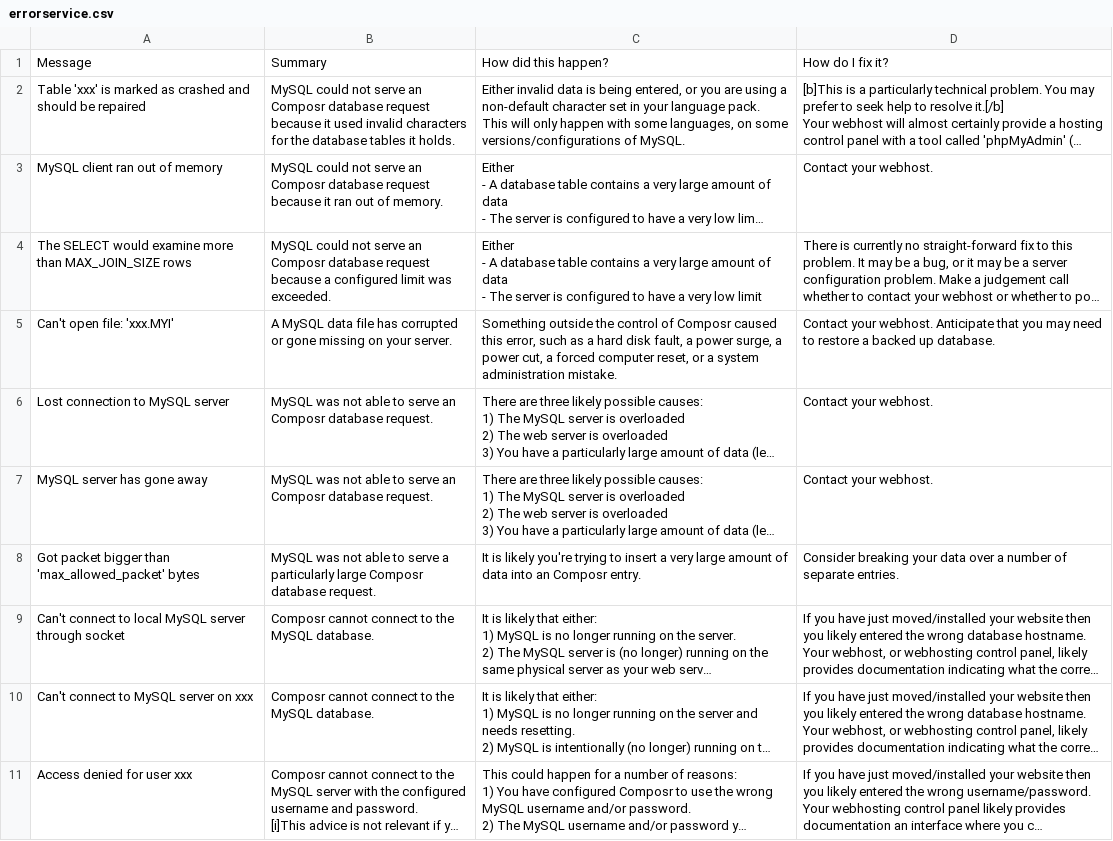
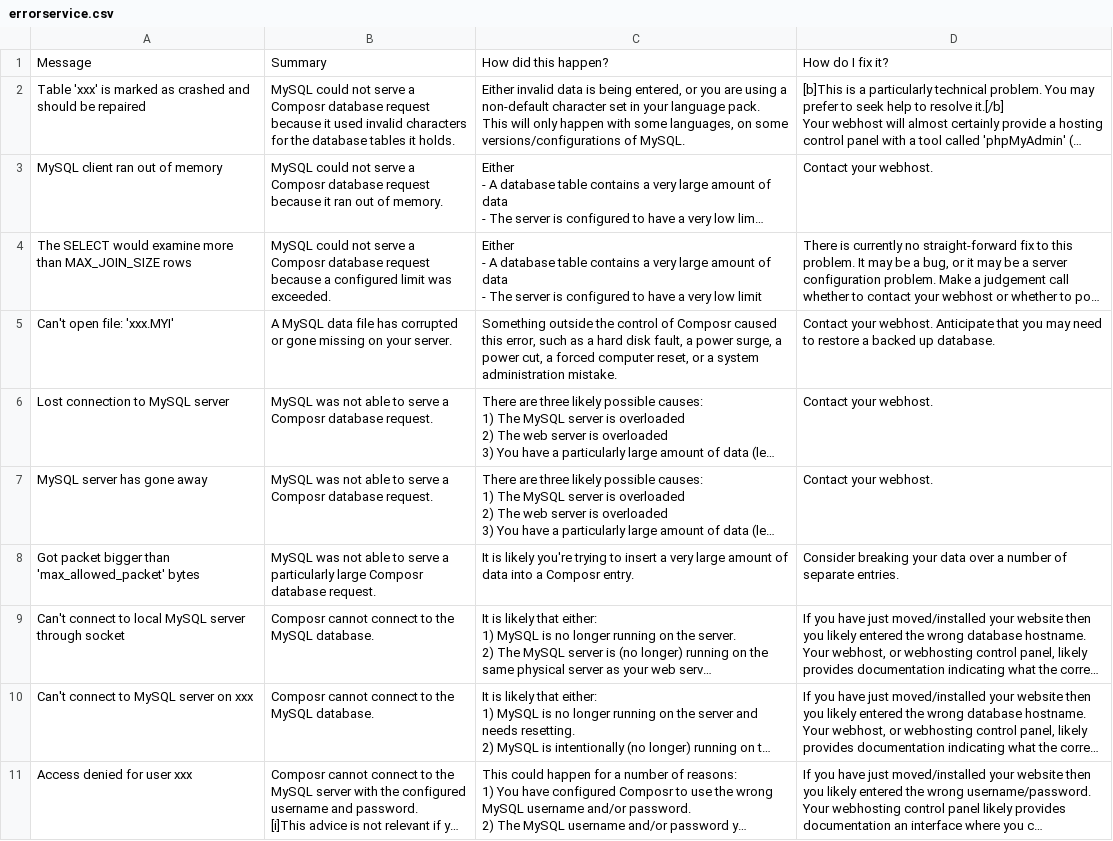
Before and after one commit to ocproducts/composr, a CSV file: uploads/website_specific/compo.sr/errorservice.csv, drawn as a sheet; only a part is shown; long unchanged cells end in …; the diff names each change by its address in the sheet, - before the commit and + after, or states it on an @@ line.

```diff
--- a/uploads/website_specific/compo.sr/errorservice.csv
+++ b/uploads/website_specific/compo.sr/errorservice.csv
-B2: …not serve an Composr database…
+B2: …not serve a Composr database…
-B3: …not serve an Composr database…
+B3: …not serve a Composr database…
-B4: …not serve an Composr database…
+B4: …not serve a Composr database…
-B6:B7: …to serve an Composr database…
+B6:B7: …to serve a Composr database…
-C8: …data into an Composr entry.
+C8: …data into a Composr entry.
```
Also changed, not shown: 15 other files.
